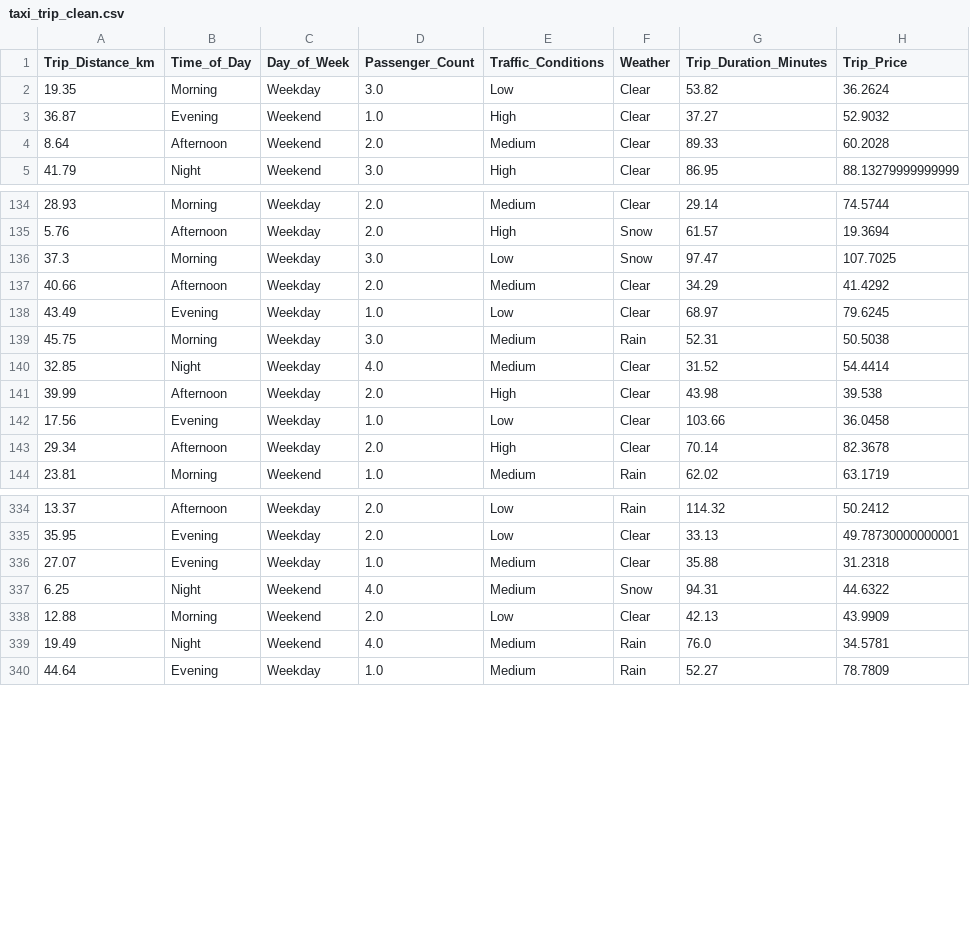
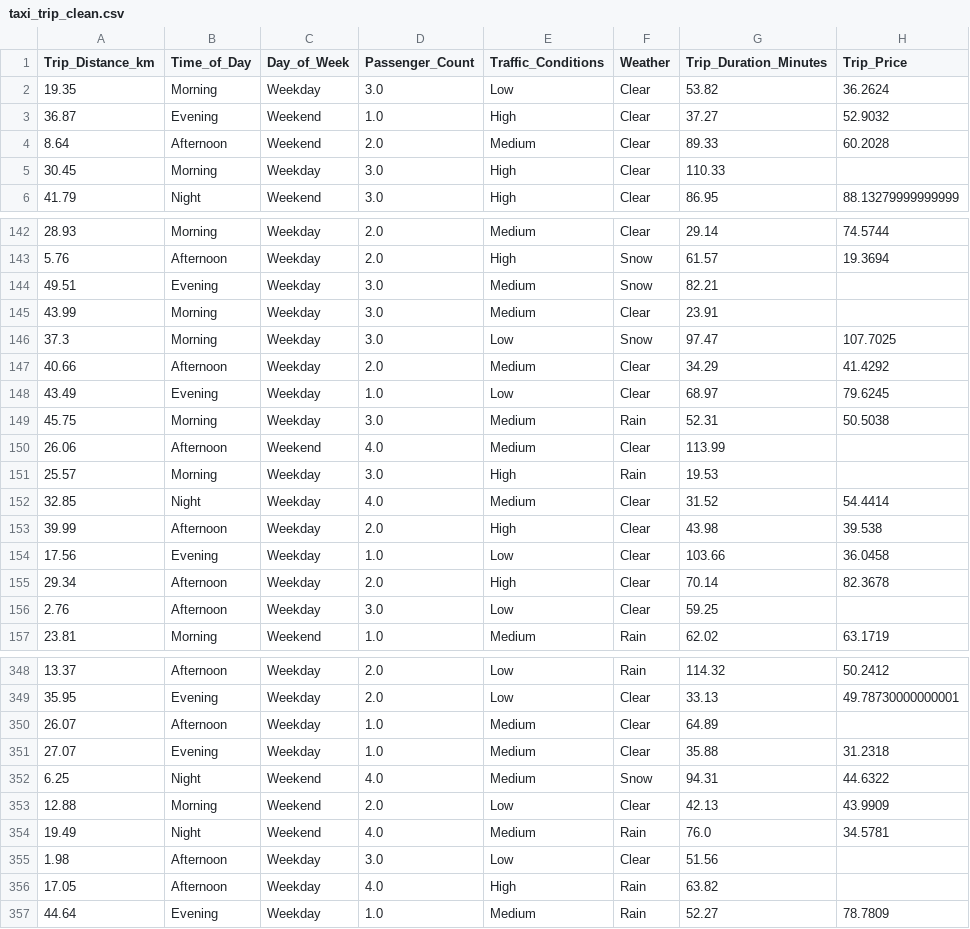
Before and after one commit to hazajijan-prog/taxi-prediction-fullstack-haza, a CSV file: src/taxipred/data/taxi_trip_clean.csv, drawn as a sheet; only a part is shown, gaps mark what is left out; the diff covers the shown part only.

```diff
--- a/src/taxipred/data/taxi_trip_clean.csv
+++ b/src/taxipred/data/taxi_trip_clean.csv
@@ -4,2 +4,3 @@ Trip_Distance_km,Time_of_Day,Day_of_Week,Passenger_Count,Traffic_Conditions,Weat
 8.64,Afternoon,Weekend,2.0,Medium,Clear,89.33,60.2028
+30.45,Morning,Weekday,3.0,High,Clear,110.33,
 41.79,Night,Weekend,3.0,High,Clear,86.95,88.13279999999999
@@ -135,2 +143,4 @@ Trip_Distance_km,Time_of_Day,Day_of_Week,Passenger_Count,Traffic_Conditions,Weat
 5.76,Afternoon,Weekday,2.0,High,Snow,61.57,19.3694
+49.51,Evening,Weekday,3.0,Medium,Snow,82.21,
+43.99,Morning,Weekday,3.0,Medium,Clear,23.91,
 37.3,Morning,Weekday,3.0,Low,Snow,97.47,107.7025
@@ -139,2 +149,4 @@ Trip_Distance_km,Time_of_Day,Day_of_Week,Passenger_Count,Traffic_Conditions,Weat
 45.75,Morning,Weekday,3.0,Medium,Rain,52.31,50.5038
+26.06,Afternoon,Weekend,4.0,Medium,Clear,113.99,
+25.57,Morning,Weekday,3.0,High,Rain,19.53,
 32.85,Night,Weekday,4.0,Medium,Clear,31.52,54.4414
@@ -143,2 +155,3 @@ Trip_Distance_km,Time_of_Day,Day_of_Week,Passenger_Count,Traffic_Conditions,Weat
 29.34,Afternoon,Weekday,2.0,High,Clear,70.14,82.3678
+2.76,Afternoon,Weekday,3.0,Low,Clear,59.25,
 23.81,Morning,Weekend,1.0,Medium,Rain,62.02,63.1719
@@ -335,2 +349,3 @@ Trip_Distance_km,Time_of_Day,Day_of_Week,Passenger_Count,Traffic_Conditions,Weat
 35.95,Evening,Weekday,2.0,Low,Clear,33.13,49.78730000000001
+26.07,Afternoon,Weekday,1.0,Medium,Clear,64.89,
 27.07,Evening,Weekday,1.0,Medium,Clear,35.88,31.2318
@@ -339,2 +354,4 @@ Trip_Distance_km,Time_of_Day,Day_of_Week,Passenger_Count,Traffic_Conditions,Weat
 19.49,Night,Weekend,4.0,Medium,Rain,76.0,34.5781
+1.98,Afternoon,Weekday,3.0,Low,Clear,51.56,
+17.05,Afternoon,Weekday,4.0,High,Rain,63.82,
 44.64,Evening,Weekday,1.0,Medium,Rain,52.27,78.7809
```
Also changed, not shown: 17 added rows elsewhere in this file, 5 other files.
